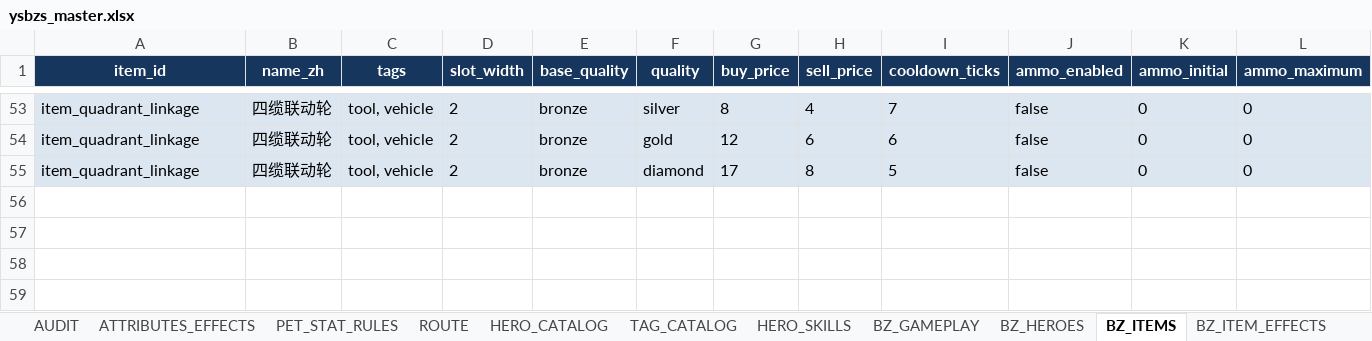
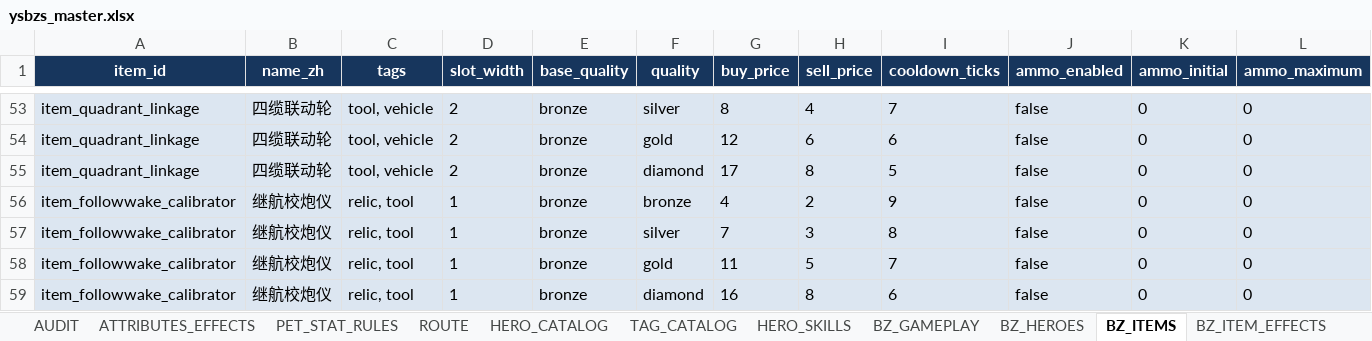
Before and after one commit to jyf0330/ysbzs, an Excel workbook: xlsx/ysbzs_master.xlsx, sheet BZ_ITEMS, drawn as a sheet; only a part is shown, gaps mark what is left out; values as stored, in another font and other column widths than the file's, no borders; rows hold the shown columns only; the diff names each change by its address in the sheet, - before the commit and + after, or states it on an @@ line.

Commit message:
data(content): add trigger-source item target

```diff
--- a/xlsx/ysbzs_master.xlsx (sheet BZ_ITEMS)
+++ b/xlsx/ysbzs_master.xlsx (sheet BZ_ITEMS)
+row 56: item_followwake_calibrator | 继航校炮仪 | relic, tool | 1 | bronze | bronze | 4 | 2 | 9 | false | 0 | 0
+row 57: item_followwake_calibrator | 继航校炮仪 | relic, tool | 1 | bronze | silver | 7 | 3 | 8 | false | 0 | 0
+row 58: item_followwake_calibrator | 继航校炮仪 | relic, tool | 1 | bronze | gold | 11 | 5 | 7 | false | 0 | 0
+row 59: item_followwake_calibrator | 继航校炮仪 | relic, tool | 1 | bronze | diamond | 16 | 8 | 6 | false | 0 | 0
```
Also changed, not shown: sheet BZ_ITEM_EFFECTS, sheet BZ_ENCHANTMENTS, sheet BZ_GAMEPLAY, sheet BZ_ITEM_UPGRADES, sheet BZ_GHOST_SNAPSHOTS, sheet BZ_ITEM_SKILLS, 2 more sheets, 15 other files.
